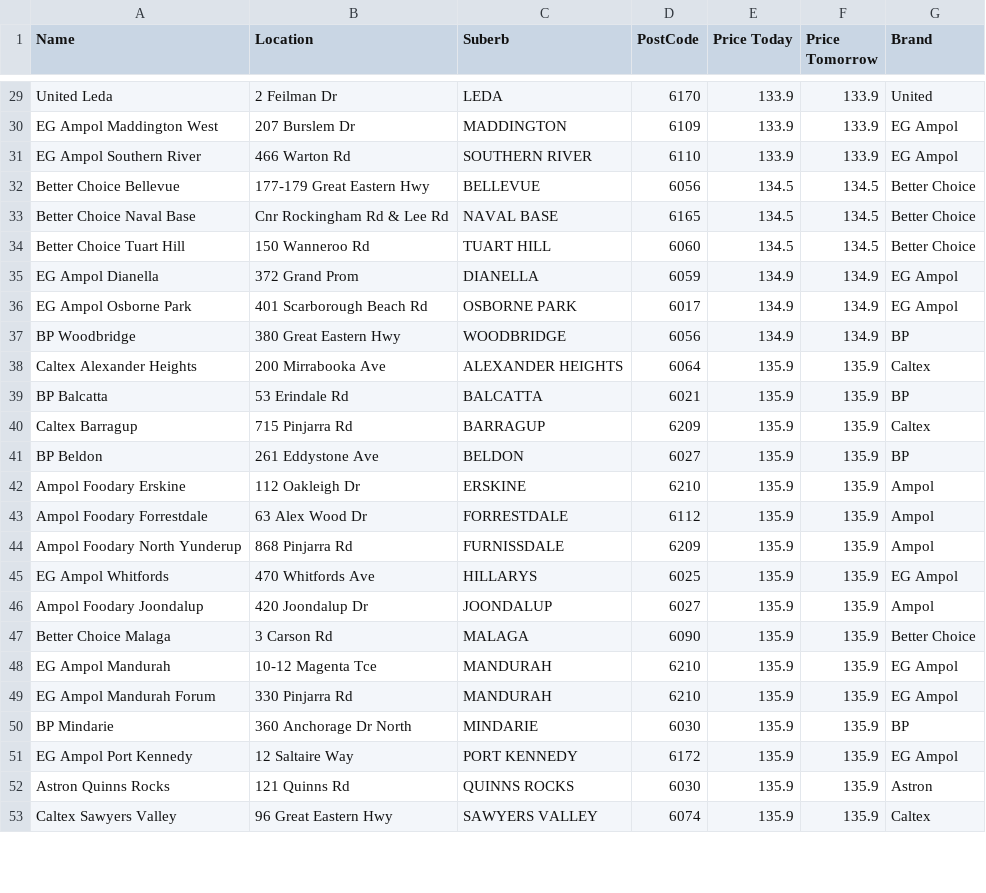
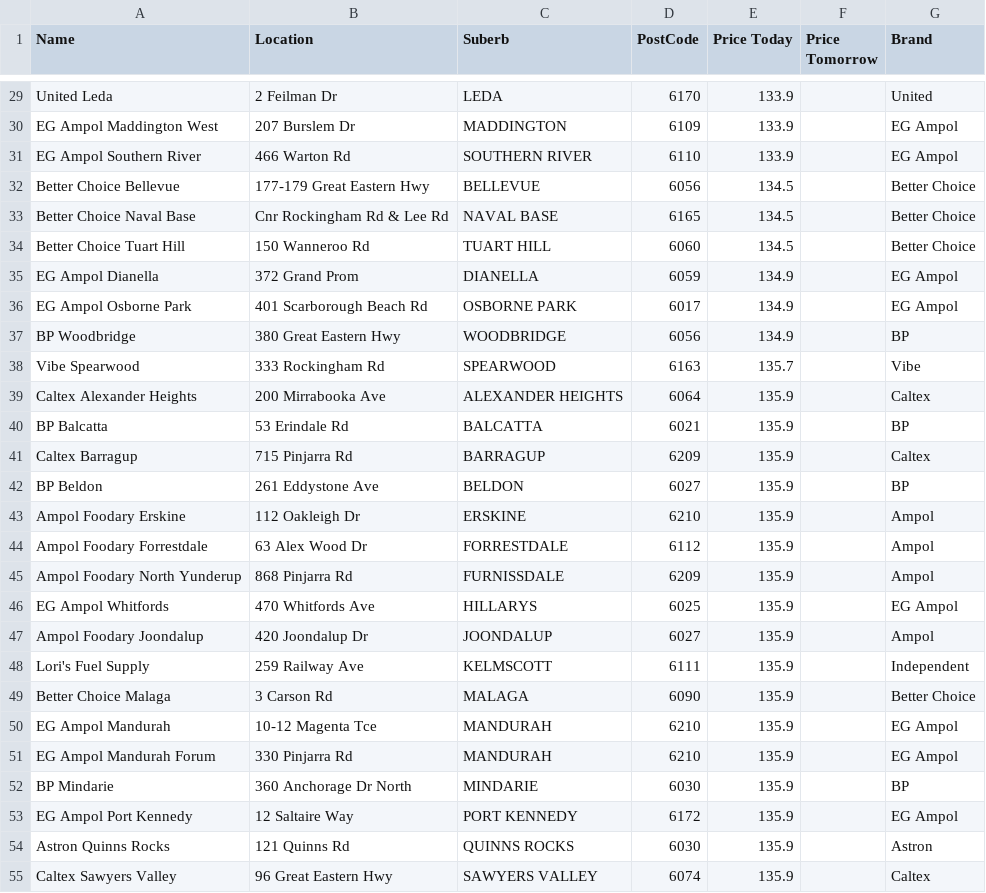
Before and after one commit to Luke3573/WaFuel, a CSV file: WaFuelLPG.csv, drawn as a sheet; only a part is shown, gaps mark what is left out; addresses are those after the commit; the diff covers the shown part only; the diff names each change by its address in the sheet, - before the commit and + after, or states it on an @@ line.

```diff
--- a/WaFuelLPG.csv
+++ b/WaFuelLPG.csv
-F29:F31 (Price Tomorrow): 133.9
+F29:F31 (Price Tomorrow): (empty)
-F32:F34 (Price Tomorrow): 134.5
+F32:F34 (Price Tomorrow): (empty)
-F35:F37 (Price Tomorrow): 134.9
+F35:F37 (Price Tomorrow): (empty)
+row 38: Vibe Spearwood | 333 Rockingham Rd | SPEARWOOD | 6163 | 135.7 |  | Vibe
-F39:F47 (Price Tomorrow): 135.9
+F39:F47 (Price Tomorrow): (empty)
+row 48: Lori's Fuel Supply | 259 Railway Ave | KELMSCOTT | 6111 | 135.9 |  | Independent
-F49:F55 (Price Tomorrow): 135.9
+F49:F55 (Price Tomorrow): (empty)
```
Also changed, not shown: 5 added rows, 7 removed rows and 47 edited cells elsewhere in this file, WaFuel95.csv, WaFuel98.csv, 2 other files.
